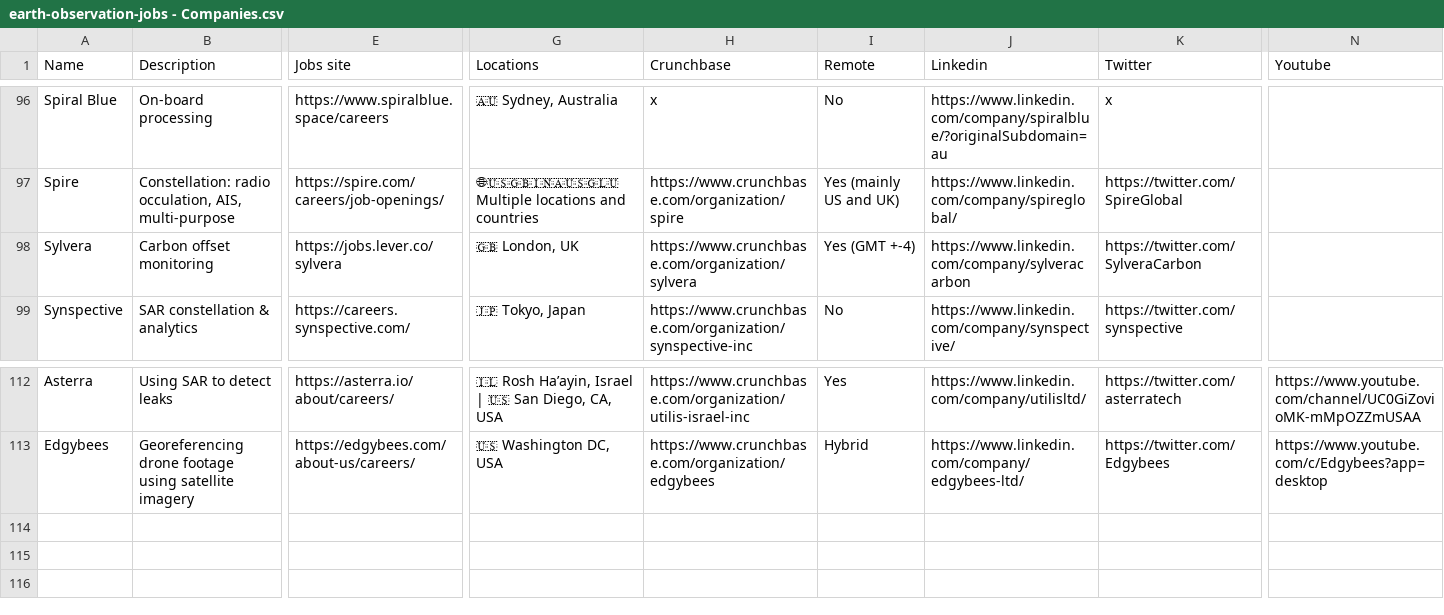
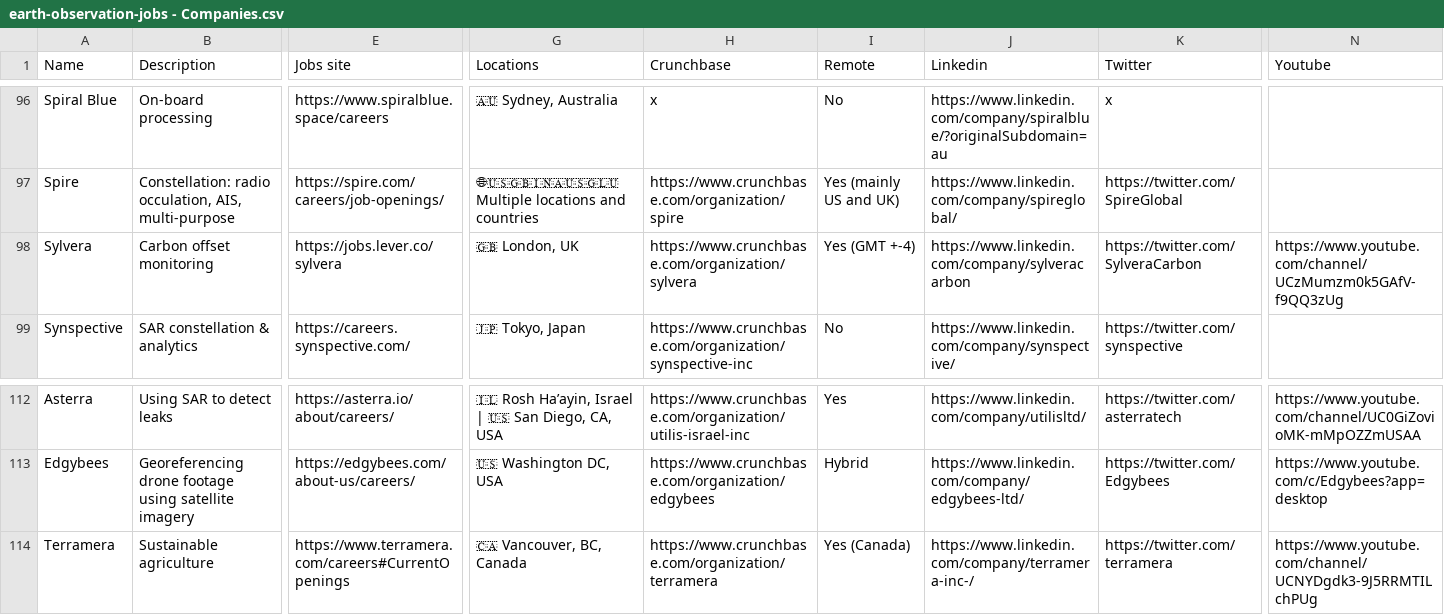
Before and after one commit to DahnJ/EO-jobs, a CSV file: earth-observation-jobs - Companies.csv, drawn as a sheet; only a part is shown, gaps mark what is left out; rows hold the shown columns only; the diff names each change by its address in the sheet, - before the commit and + after, or states it on an @@ line.

Commit message:
Terramera, ai-jobs.net

```diff
--- a/earth-observation-jobs - Companies.csv
+++ b/earth-observation-jobs - Companies.csv
-N98 (Youtube): (empty)
+N98 (Youtube): https://www.youtube.com/channel/UCzMumzm0k5GAfV-f9QQ3zUg
+row 114: Terramera | Sustainable agriculture | https://www.terramera.com/careers#CurrentOpenings | 🇨🇦 Vancouver, BC, Canada | https://www.crunchbase.com/organization/terramera | Yes (Canada) | https://www.linkedin.com/company/terramera-inc-/ | https://twitter.com/terramera | https://www.youtube.com/channel/UCNYDgdk3-9J5RRMTILchPUg
```
Also changed, not shown: 2 other files.
